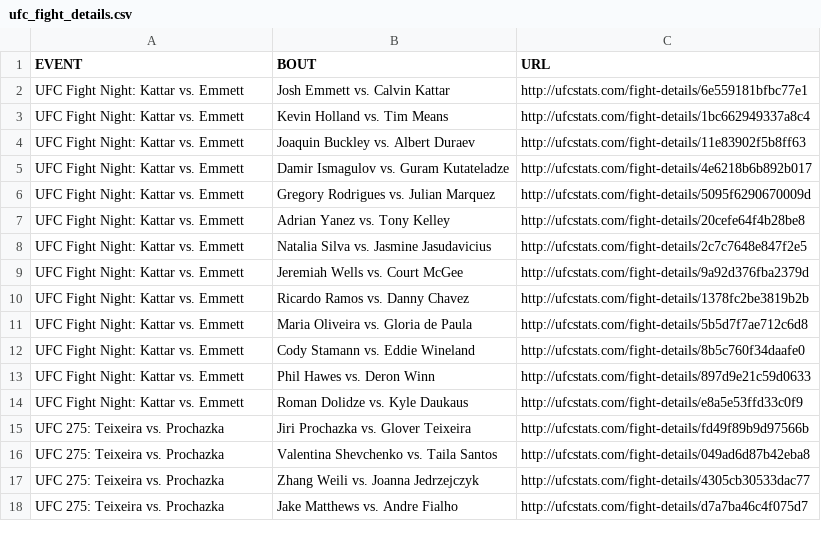
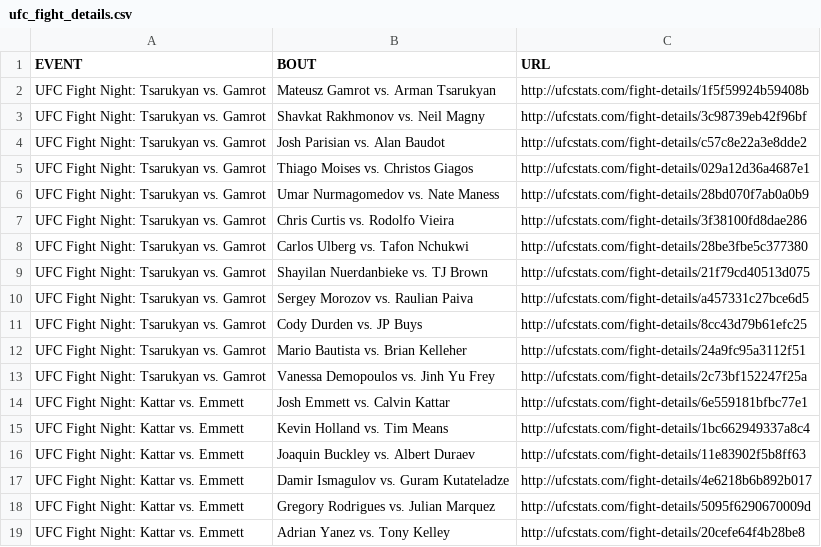
Before and after one commit to YashD5291/UFC-Stats-Scrap, a CSV file: ufc_fight_details.csv, drawn as a sheet; only a part is shown; the shorter side is filled out with more unchanged rows.

Commit message:
2022-06-26 data refresh

```diff
--- a/ufc_fight_details.csv
+++ b/ufc_fight_details.csv
@@ -1,2 +1,14 @@
 EVENT,BOUT,URL
+UFC Fight Night: Tsarukyan vs. Gamrot,Mateusz Gamrot vs. Arman Tsarukyan,http://ufcstats.com/fight-details/1f5f59924b59408b
+UFC Fight Night: Tsarukyan vs. Gamrot,Shavkat Rakhmonov vs. Neil Magny,http://ufcstats.com/fight-details/3c98739eb42f96bf
+UFC Fight Night: Tsarukyan vs. Gamrot,Josh Parisian vs. Alan Baudot,http://ufcstats.com/fight-details/c57c8e22a3e8dde2
+UFC Fight Night: Tsarukyan vs. Gamrot,Thiago Moises vs. Christos Giagos,http://ufcstats.com/fight-details/029a12d36a4687e1
+UFC Fight Night: Tsarukyan vs. Gamrot,Umar Nurmagomedov vs. Nate Maness,http://ufcstats.com/fight-details/28bd070f7ab0a0b9
+UFC Fight Night: Tsarukyan vs. Gamrot,Chris Curtis vs. Rodolfo Vieira,http://ufcstats.com/fight-details/3f38100fd8dae286
+UFC Fight Night: Tsarukyan vs. Gamrot,Carlos Ulberg vs. Tafon Nchukwi,http://ufcstats.com/fight-details/28be3fbe5c377380
+UFC Fight Night: Tsarukyan vs. Gamrot,Shayilan Nuerdanbieke vs. TJ Brown,http://ufcstats.com/fight-details/21f79cd40513d075
+UFC Fight Night: Tsarukyan vs. Gamrot,Sergey Morozov vs. Raulian Paiva,http://ufcstats.com/fight-details/a457331c27bce6d5
+UFC Fight Night: Tsarukyan vs. Gamrot,Cody Durden vs. JP Buys,http://ufcstats.com/fight-details/8cc43d79b61efc25
+UFC Fight Night: Tsarukyan vs. Gamrot,Mario Bautista vs. Brian Kelleher,http://ufcstats.com/fight-details/24a9fc95a3112f51
+UFC Fight Night: Tsarukyan vs. Gamrot,Vanessa Demopoulos vs. Jinh Yu Frey,http://ufcstats.com/fight-details/2c73bf152247f25a
 UFC Fight Night: Kattar vs. Emmett,Josh Emmett vs. Calvin Kattar,http://ufcstats.com/fight-details/6e559181bfbc77e1
```
Also changed, not shown: ufc_event_details.csv, 1 other file.
